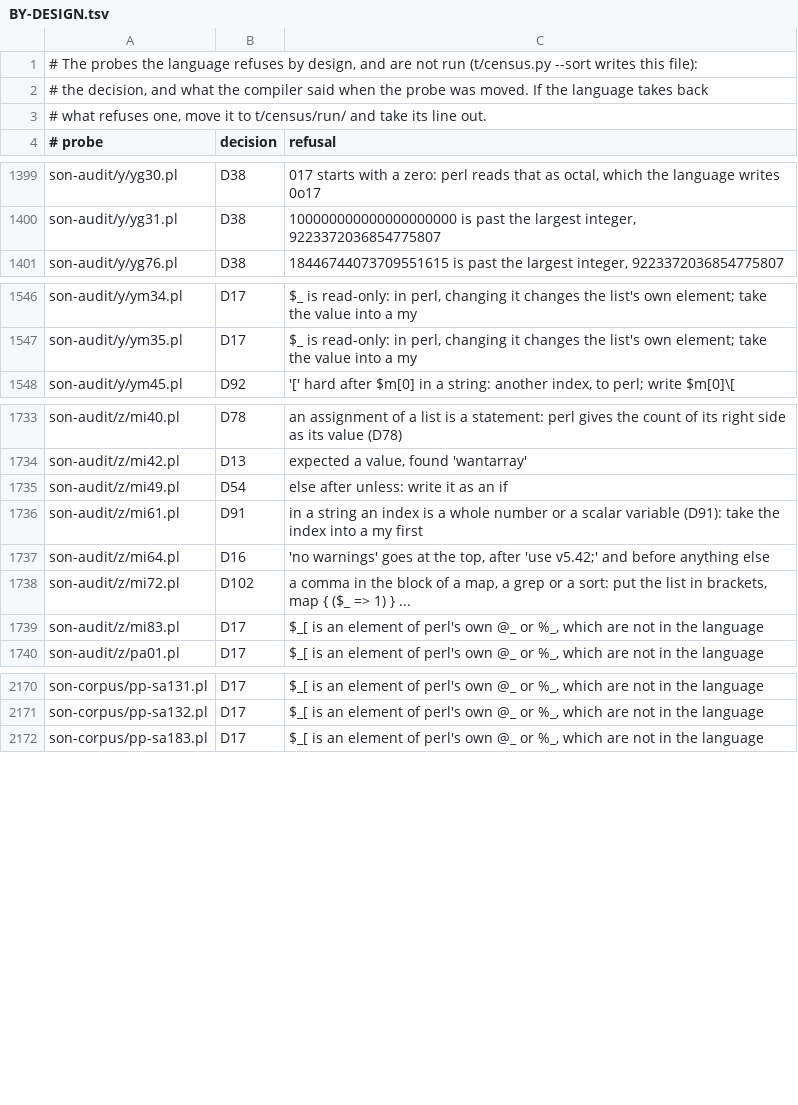
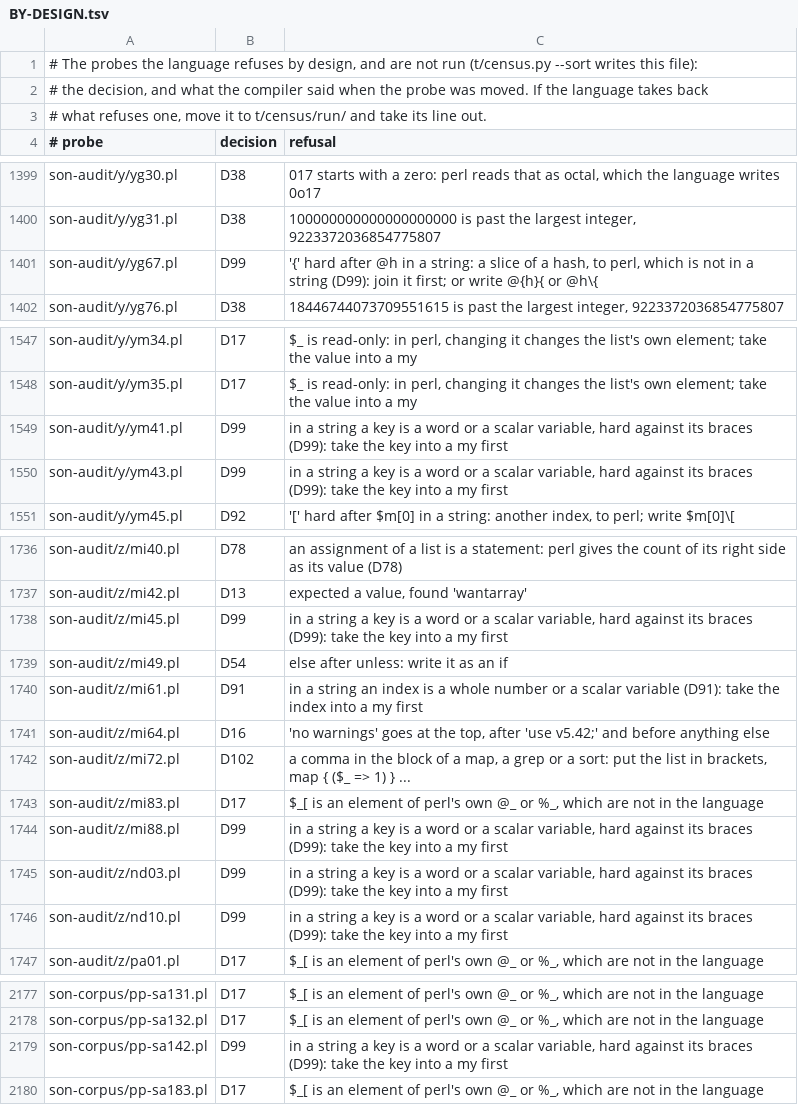
Before and after one commit to pmmc-labs/esoteric-language-workbench, a TSV file: t/census/BY-DESIGN.tsv, drawn as a sheet; only a part is shown, gaps mark what is left out; the diff names each change by its address in the sheet, - before the commit and + after, or states it on an @@ line.

```diff
--- a/t/census/BY-DESIGN.tsv
+++ b/t/census/BY-DESIGN.tsv
+row 1401: son-audit/y/yg67.pl | D99 | '{' hard after @h in a string: a slice of a hash, to perl, which is not in a string (D99): join it first; or write @{h}{ or @h\{
+row 1549: son-audit/y/ym41.pl | D99 | in a string a key is a word or a scalar variable, hard against its braces (D99): take the key into a my first
+row 1550: son-audit/y/ym43.pl | D99 | in a string a key is a word or a scalar variable, hard against its braces (D99): take the key into a my first
+row 1738: son-audit/z/mi45.pl | D99 | in a string a key is a word or a scalar variable, hard against its braces (D99): take the key into a my first
+row 1744: son-audit/z/mi88.pl | D99 | in a string a key is a word or a scalar variable, hard against its braces (D99): take the key into a my first
+row 1745: son-audit/z/nd03.pl | D99 | in a string a key is a word or a scalar variable, hard against its braces (D99): take the key into a my first
+row 1746: son-audit/z/nd10.pl | D99 | in a string a key is a word or a scalar variable, hard against its braces (D99): take the key into a my first
+row 2179: son-corpus/pp-sa142.pl | D99 | in a string a key is a word or a scalar variable, hard against its braces (D99): take the key into a my first
```
Also changed, not shown: 11 other files.
